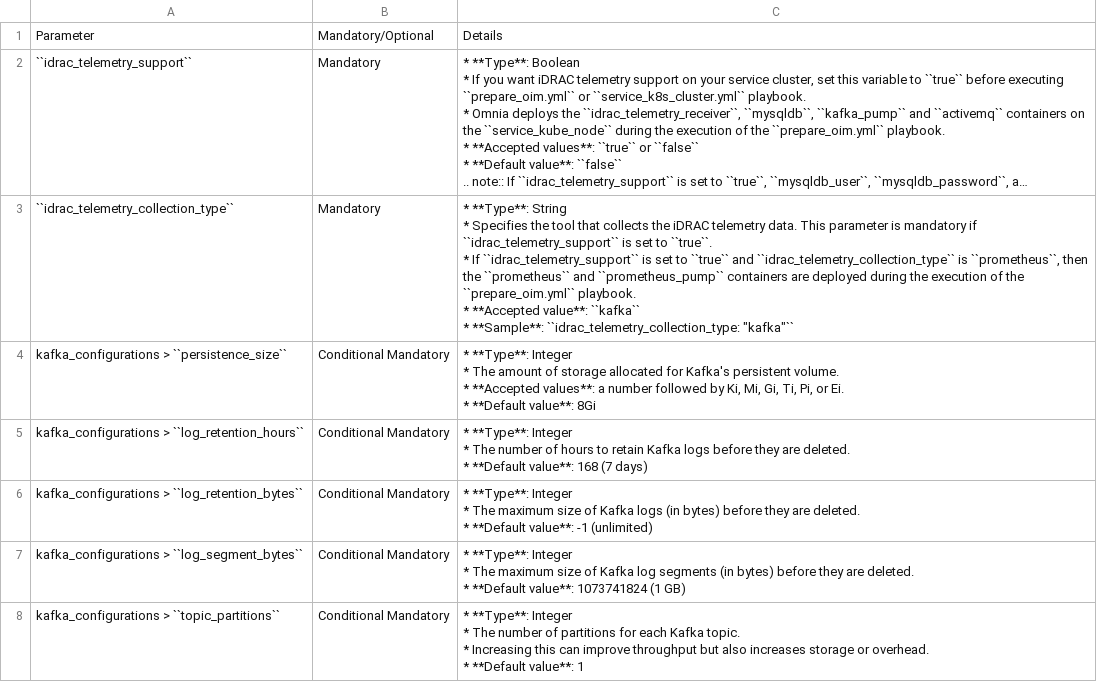
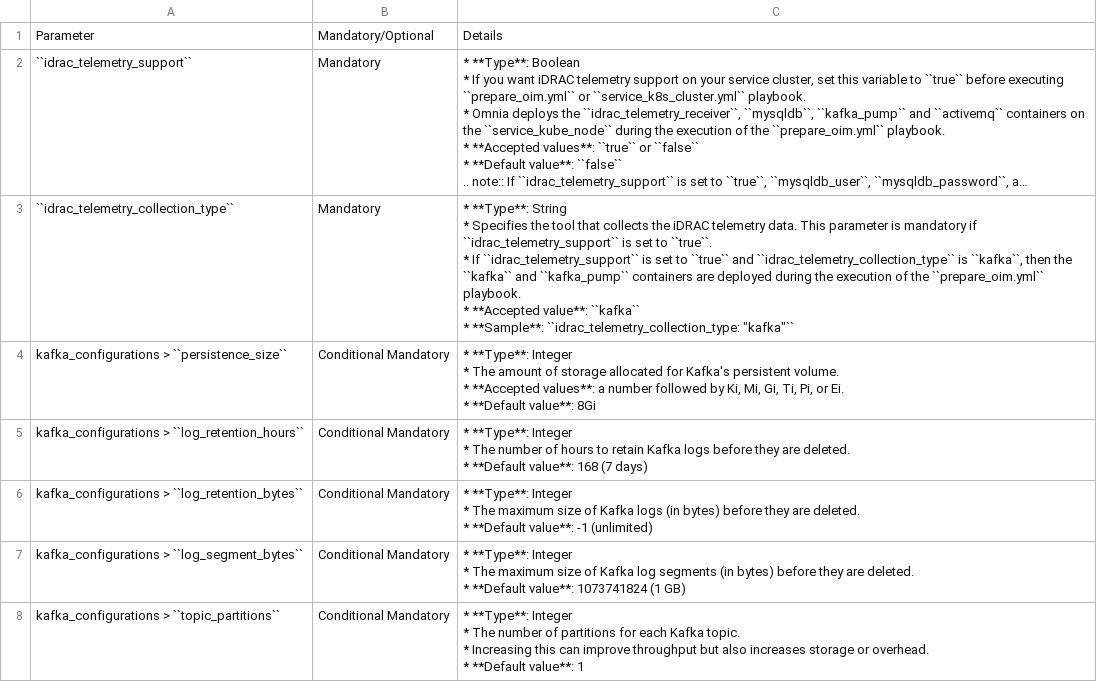
Before and after one commit to vasanthsathya/Doc-Generation, a CSV file: docs/source/Tables/telemetry_config.csv, drawn as a sheet; long unchanged cells end in …; the diff names each change by its address in the sheet, - before the commit and + after, or states it on an @@ line.

Commit message:
Removed Prometheus related info.

```diff
--- a/docs/source/Tables/telemetry_config.csv
+++ b/docs/source/Tables/telemetry_config.csv
-C3: …``idrac_telemetry_collection_type`` is ``prometheus``, then the ``prometheus`` and ``prometheus_pump`` containers are…
+C3: …``idrac_telemetry_collection_type`` is ``kafka``, then the ``kafka`` and ``kafka_pump`` containers are…
```
Also changed, not shown: 1 other file.
